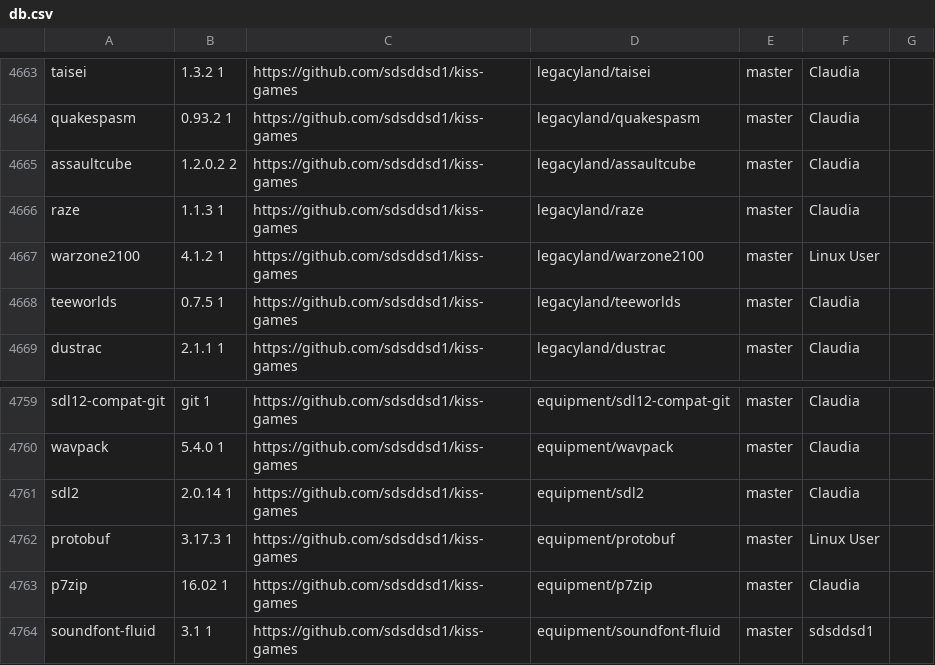
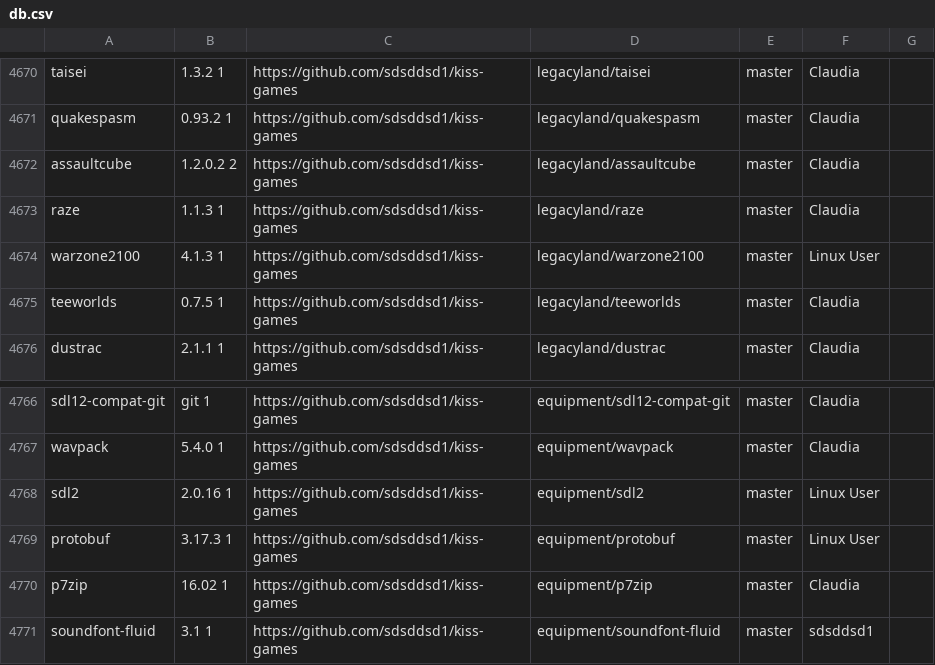
Before and after one commit to jedahan/kiss-find, a CSV file: db.csv, drawn as a sheet; only a part is shown, gaps mark what is left out; the diff covers the shown part only.

```diff
--- a/db.csv
+++ b/db.csv
@@ -4666,3 +4673,3 @@ assaultcube,1.2.0.2 2,https://github.com/sdsddsd1/kiss-games,legacyland/assaultc
 raze,1.1.3 1,https://github.com/sdsddsd1/kiss-games,legacyland/raze,master,"Claudia"," "
-warzone2100,4.1.2 1,https://github.com/sdsddsd1/kiss-games,legacyland/warzone2100,master,"Linux User"," "
+warzone2100,4.1.3 1,https://github.com/sdsddsd1/kiss-games,legacyland/warzone2100,master,"Linux User"," "
 teeworlds,0.7.5 1,https://github.com/sdsddsd1/kiss-games,legacyland/teeworlds,master,"Claudia"," "
@@ -4760,3 +4767,3 @@ sdl12-compat-git,git 1,https://github.com/sdsddsd1/kiss-games,equipment/sdl12-co
 wavpack,5.4.0 1,https://github.com/sdsddsd1/kiss-games,equipment/wavpack,master,"Claudia"," "
-sdl2,2.0.14 1 ,https://github.com/sdsddsd1/kiss-games,equipment/sdl2,master,"Claudia"," "
+sdl2,2.0.16 1 ,https://github.com/sdsddsd1/kiss-games,equipment/sdl2,master,"Linux User"," "
 protobuf,3.17.3 1,https://github.com/sdsddsd1/kiss-games,equipment/protobuf,master,"Linux User"," "
```
Also changed, not shown: 7 added rows and 8 edited cells elsewhere in this file, 1 other file.
